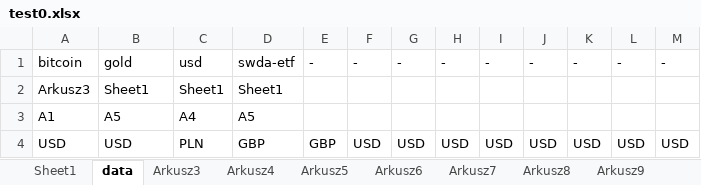
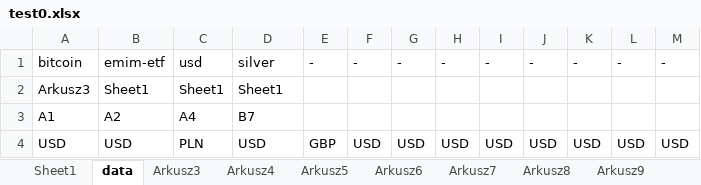
Before and after one commit to lunerien/price_updater, an Excel workbook: test0.xlsx, sheet data, drawn as a sheet; values as stored, in another font and other column widths than the file's, no borders; the diff names each change by its address in the sheet, - before the commit and + after, or states it on an @@ line.

```diff
--- a/test0.xlsx (sheet data)
+++ b/test0.xlsx (sheet data)
-B1: gold
+B1: emim-etf
-D1: swda-etf
+D1: silver
-B3: A5
+B3: A2
-D3: A5
+D3: B7
-D4: GBP
+D4: USD
```
Also changed, not shown: sheet Sheet1, sheet Arkusz3, 4 other files.
